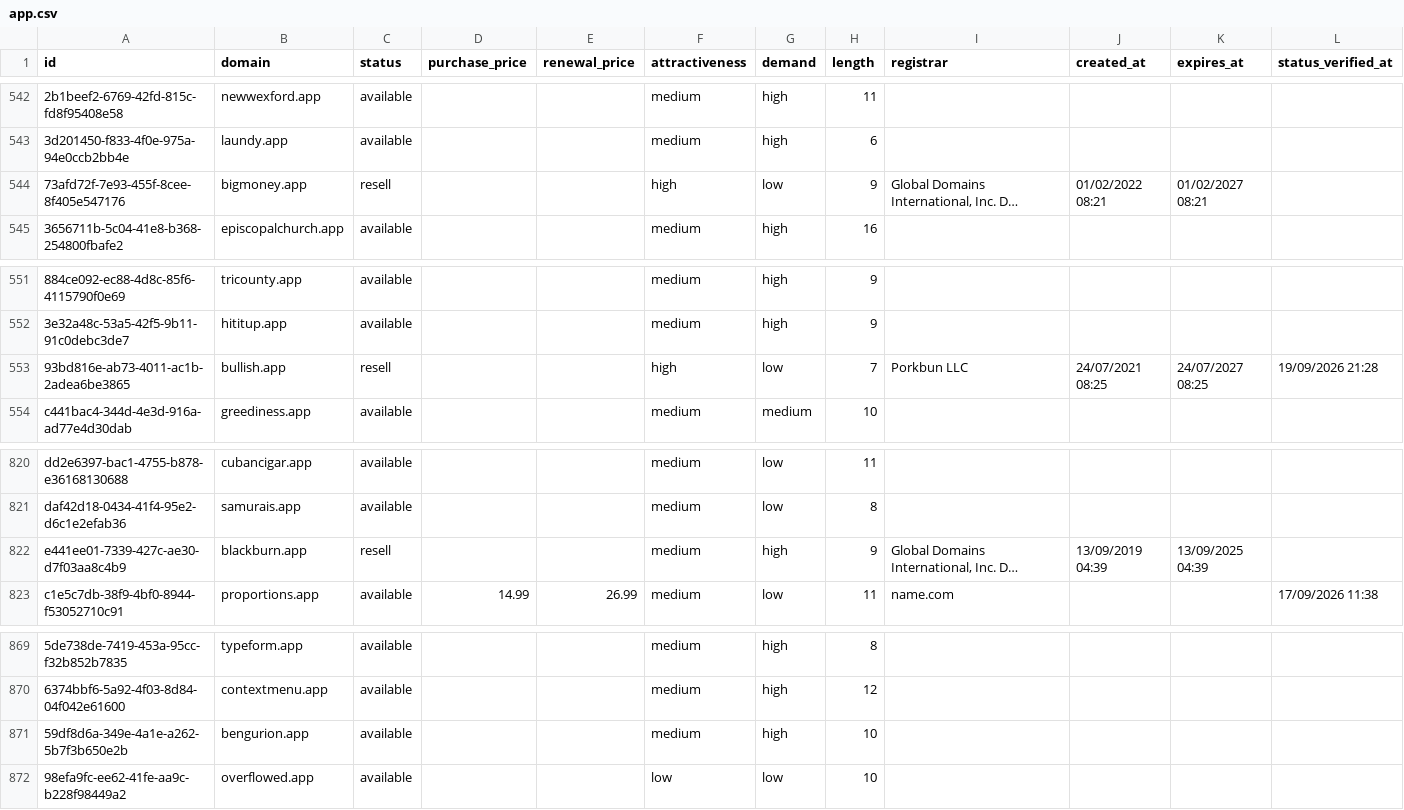
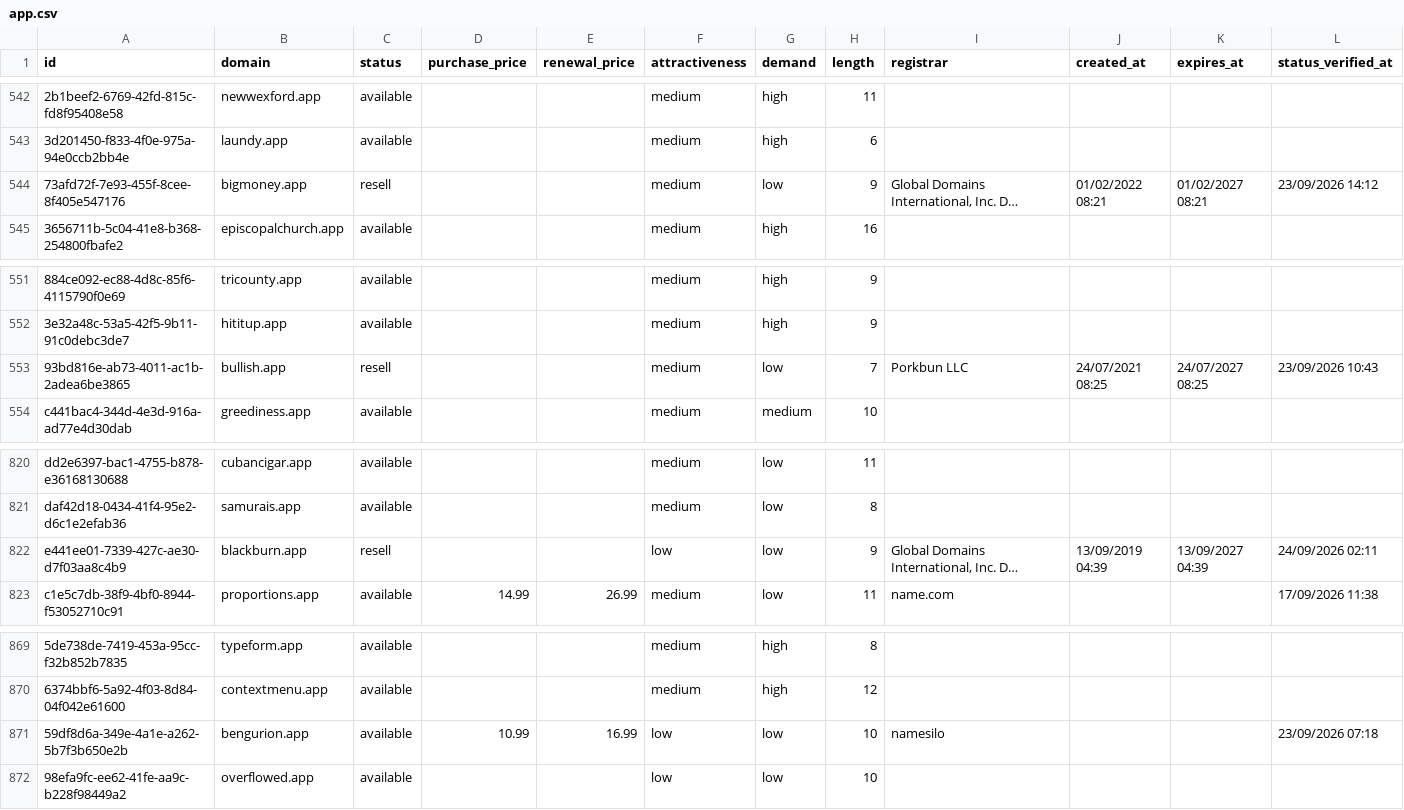
Before and after one commit to UniqueDomains/app-oneword-domains, a CSV file: app.csv, drawn as a sheet; only a part is shown, gaps mark what is left out; long unchanged cells end in …; the diff names each change by its address in the sheet, - before the commit and + after, or states it on an @@ line.

Commit message:
Domains update

```diff
--- a/app.csv
+++ b/app.csv
-F544 (attractiveness): high
+F544 (attractiveness): medium
-L544 (status_verified_at): (empty)
+L544 (status_verified_at): 23/09/2026 14:12
-F553 (attractiveness): high
+F553 (attractiveness): medium
-L553 (status_verified_at): 19/09/2026 21:28
+L553 (status_verified_at): 23/09/2026 10:43
-F822 (attractiveness): medium
+F822 (attractiveness): low
-G822 (demand): high
+G822 (demand): low
-K822 (expires_at): 13/09/2025 04:39
+K822 (expires_at): 13/09/2027 04:39
-L822 (status_verified_at): (empty)
+L822 (status_verified_at): 24/09/2026 02:11
-D871 (purchase_price): (empty)
+D871 (purchase_price): 10.99
-E871 (renewal_price): (empty)
+E871 (renewal_price): 16.99
-F871 (attractiveness): medium
+F871 (attractiveness): low
-G871 (demand): high
+G871 (demand): low
-I871 (registrar): (empty)
+I871 (registrar): namesilo
-L871 (status_verified_at): (empty)
+L871 (status_verified_at): 23/09/2026 07:18
```
Also changed, not shown: 4 other files.
